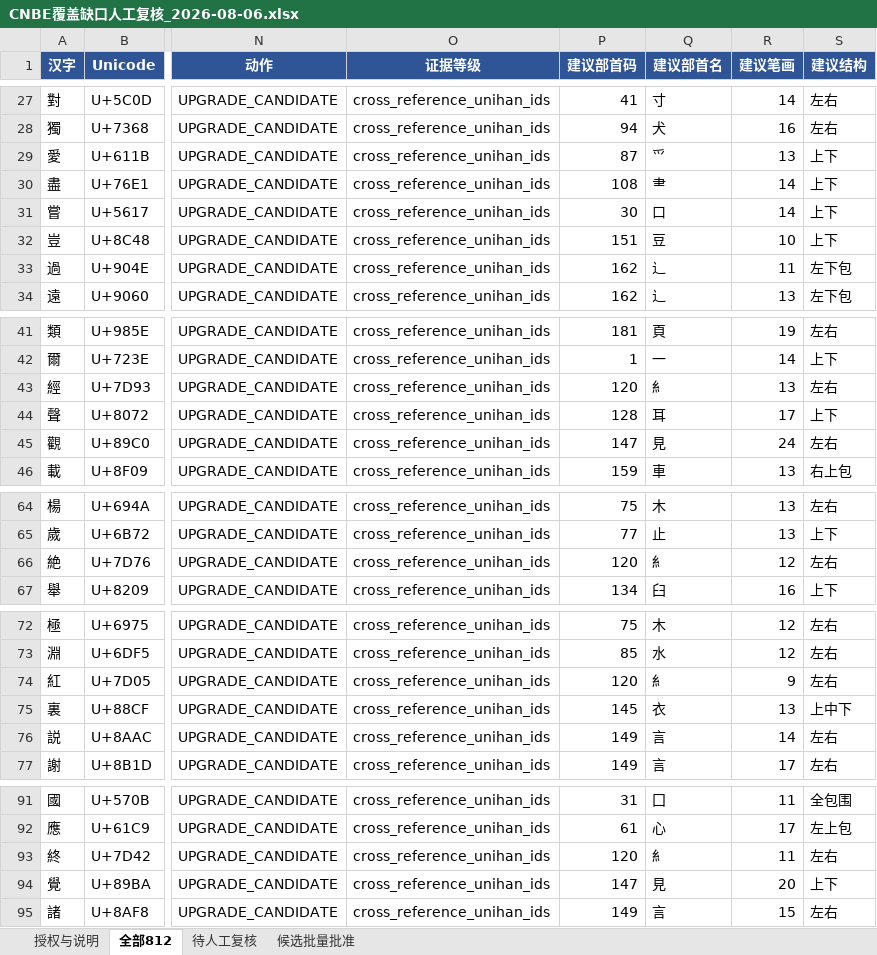
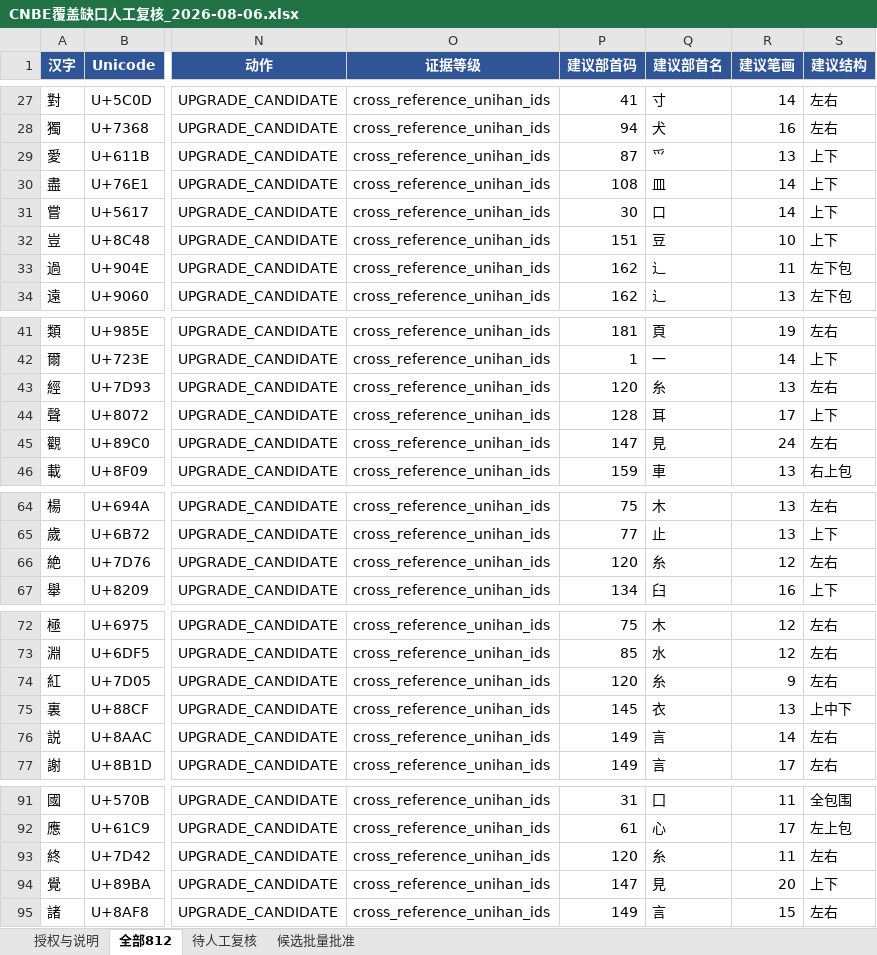
Before and after one commit to zairkliu/CNBE-32-Chinese-Native-Binary-Encoding, an Excel workbook: evidence/validation/CNBE覆盖缺口人工复核_2026-08-06.xlsx, sheet 全部812, drawn as a sheet; only a part is shown, gaps mark what is left out; values as stored, in another font and other column widths than the file's, no borders; the diff covers the shown part only; the diff names each change by its address in the sheet, - before the commit and + after, or states it on an @@ line.

```diff
--- a/evidence/validation/CNBE覆盖缺口人工复核_2026-08-06.xlsx (sheet 全部812)
+++ b/evidence/validation/CNBE覆盖缺口人工复核_2026-08-06.xlsx (sheet 全部812)
-Q30 (建议部首名): ⺻
+Q30 (建议部首名): 皿
-Q43 (建议部首名): 糹
+Q43 (建议部首名): 糸
-Q66 (建议部首名): 糹
+Q66 (建议部首名): 糸
-Q74 (建议部首名): 糹
+Q74 (建议部首名): 糸
-Q93 (建议部首名): 糹
+Q93 (建议部首名): 糸
```
Also changed, not shown: 62 edited cells elsewhere in this sheet, sheet 候选批量批准, 5 other files.
